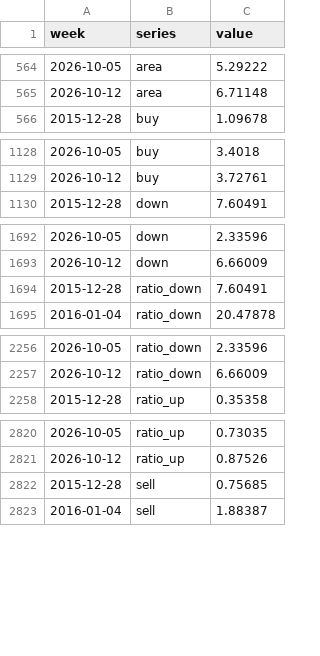
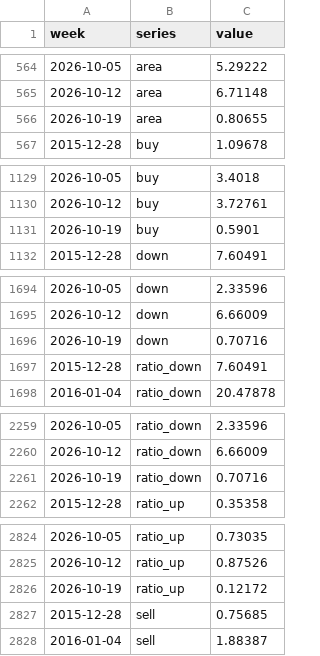
Before and after one commit to GTigerPapa/real_estate, a CSV file: data/sentiment/datalab_weekly.csv, drawn as a sheet; only a part is shown, gaps mark what is left out; the diff covers the shown part only; the diff names each change by its address in the sheet, - before the commit and + after, or states it on an @@ line.

```diff
--- a/data/sentiment/datalab_weekly.csv
+++ b/data/sentiment/datalab_weekly.csv
+row 566: 2026-10-19 | area | 0.80655
+row 1131: 2026-10-19 | buy | 0.5901
+row 1696: 2026-10-19 | down | 0.70716
+row 2261: 2026-10-19 | ratio_down | 0.70716
+row 2826: 2026-10-19 | ratio_up | 0.12172
```
Also changed, not shown: 2 added rows elsewhere in this file, data/sentiment/search_totals.csv, data/sentiment/youtube_daily.csv, 3 other files.
